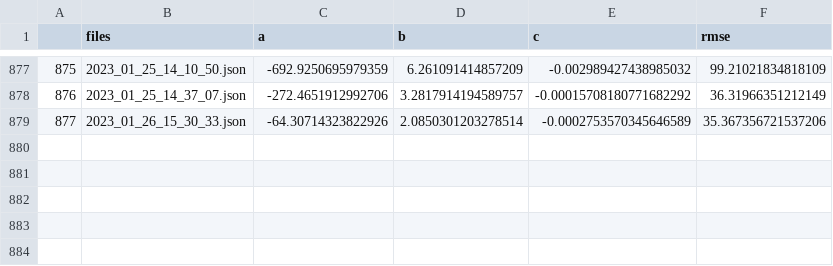
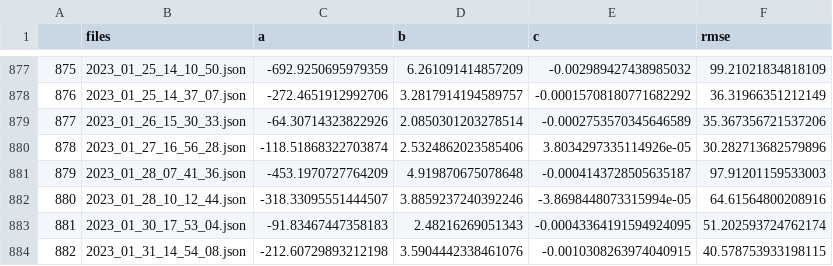
Before and after one commit to RyanAugust/TriNet, a CSV file: single_athlete/modeled_ef.csv, drawn as a sheet; only a part is shown, gaps mark what is left out.

Commit message:
new data that includes newest FTP test

```diff
--- a/single_athlete/modeled_ef.csv
+++ b/single_athlete/modeled_ef.csv
@@ -879 +879,6 @@
 877,2023_01_26_15_30_33.json,-64.30714323822926,2.0850301203278514,-0.0002753570345646589,35.367356721537206
+878,2023_01_27_16_56_28.json,-118.51868322703874,2.5324862023585406,3.8034297335114926e-05,30.282713682579896
+879,2023_01_28_07_41_36.json,-453.1970727764209,4.919870675078648,-0.0004143728505635187,97.91201159533003
+880,2023_01_28_10_12_44.json,-318.33095551444507,3.8859237240392246,-3.8698448073315994e-05,64.61564800208916
+881,2023_01_30_17_53_04.json,-91.83467447358183,2.48216269051343,-0.00043364191594924095,51.202593724762174
+882,2023_01_31_14_54_08.json,-212.60729893212198,3.5904442338461076,-0.0010308263974040915,40.578753933198115
```
Also changed, not shown: 1 other file.
